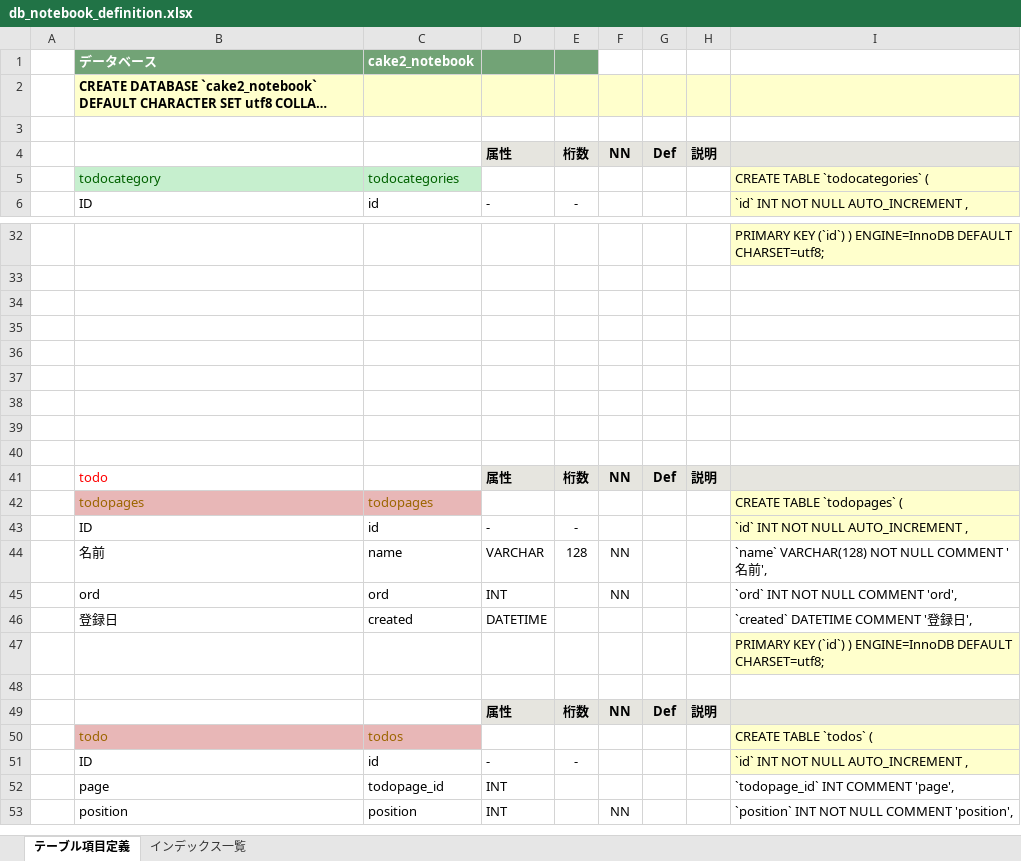
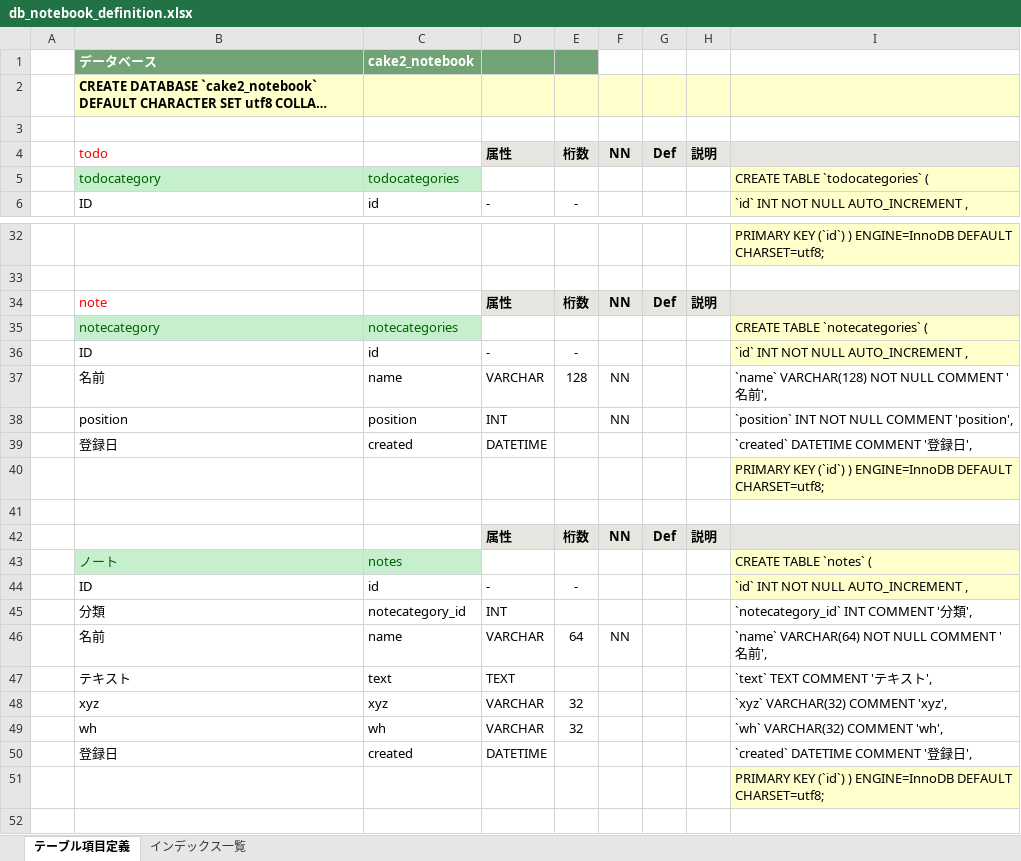
Before and after one commit to smilebowl/notebook, an Excel workbook: db_notebook_definition.xlsx, sheet テーブル項目定義, drawn as a sheet; only a part is shown, gaps mark what is left out; the shorter side is filled out with more unchanged rows; long unchanged cells end in …; values as stored, in another font and other column widths than the file's, no borders; conditional formats not drawn; the diff names each change by its address in the sheet, - before the commit and + after, or states it on an @@ line.

Commit message:
todo update

```diff
--- a/db_notebook_definition.xlsx (sheet テーブル項目定義)
+++ b/db_notebook_definition.xlsx (sheet テーブル項目定義)
-B4: (empty)
+B4: todo
+row 34:  | note |  | 属性 | 桁数 | NN | Def | 説明
+row 35:  | notecategory | notecategories |  |  |  |  |  | CREATE TABLE `notecategories` (
+row 36:  | ID | id | - | - |  |  |  | `id` INT NOT NULL AUTO_INCREMENT ,
+row 37:  | 名前 | name | VARCHAR | 128 | NN |  |  | `name` VARCHAR(128) NOT NULL COMMENT '名前',
+row 38:  | position | position | INT |  | NN |  |  | `position` INT NOT NULL COMMENT 'position',
+row 39:  | 登録日 | created | DATETIME |  |  |  |  | `created` DATETIME COMMENT '登録日',
+row 40:  |  |  |  |  |  |  |  | PRIMARY KEY (`id`) ) ENGINE=InnoDB DEFAULT CHARSET=utf8;
+row 42:  |  |  | 属性 | 桁数 | NN | Def | 説明
+row 43:  | ノート | notes |  |  |  |  |  | CREATE TABLE `notes` (
+row 44:  | ID | id | - | - |  |  |  | `id` INT NOT NULL AUTO_INCREMENT ,
+row 45:  | 分類 | notecategory_id | INT |  |  |  |  | `notecategory_id` INT COMMENT '分類',
+row 46:  | 名前 | name | VARCHAR | 64 | NN |  |  | `name` VARCHAR(64) NOT NULL COMMENT '名前',
+row 47:  | テキスト | text | TEXT |  |  |  |  | `text` TEXT COMMENT 'テキスト',
+row 48:  | xyz | xyz | VARCHAR | 32 |  |  |  | `xyz` VARCHAR(32) COMMENT 'xyz',
+row 49:  | wh | wh | VARCHAR | 32 |  |  |  | `wh` VARCHAR(32) COMMENT 'wh',
+row 50:  | 登録日 | created | DATETIME |  |  |  |  | `created` DATETIME COMMENT '登録日',
+row 51:  |  |  |  |  |  |  |  | PRIMARY KEY (`id`) ) ENGINE=InnoDB DEFAULT CHARSET=utf8;
```
Also changed, not shown: 9 other files.
